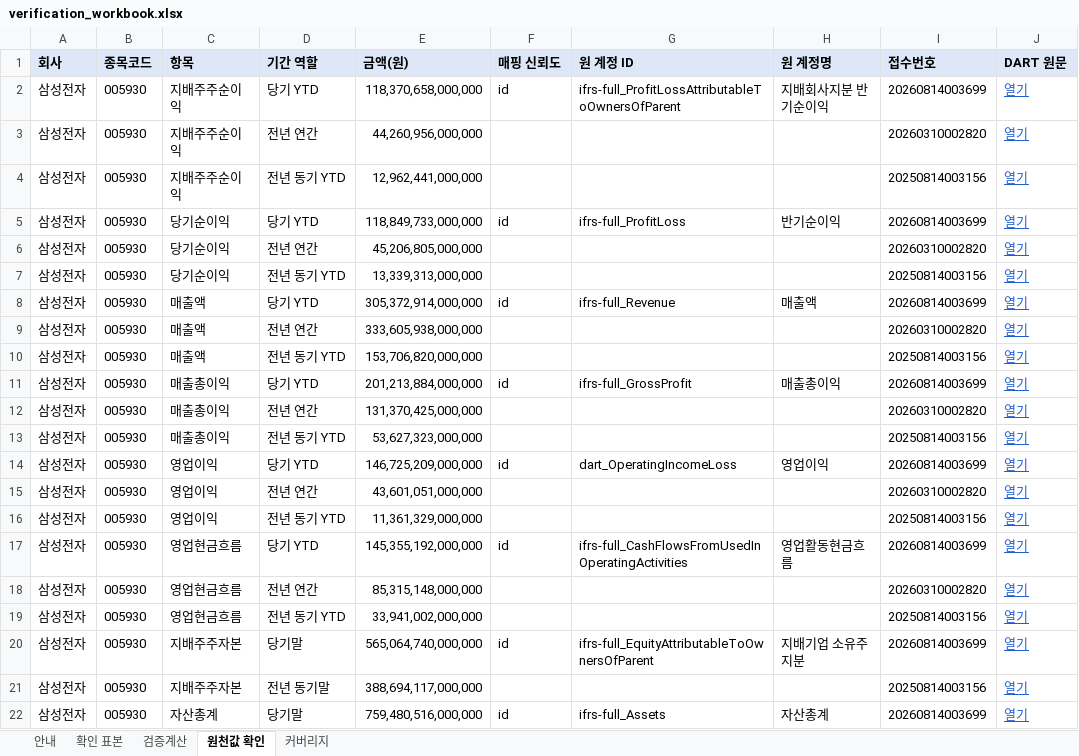
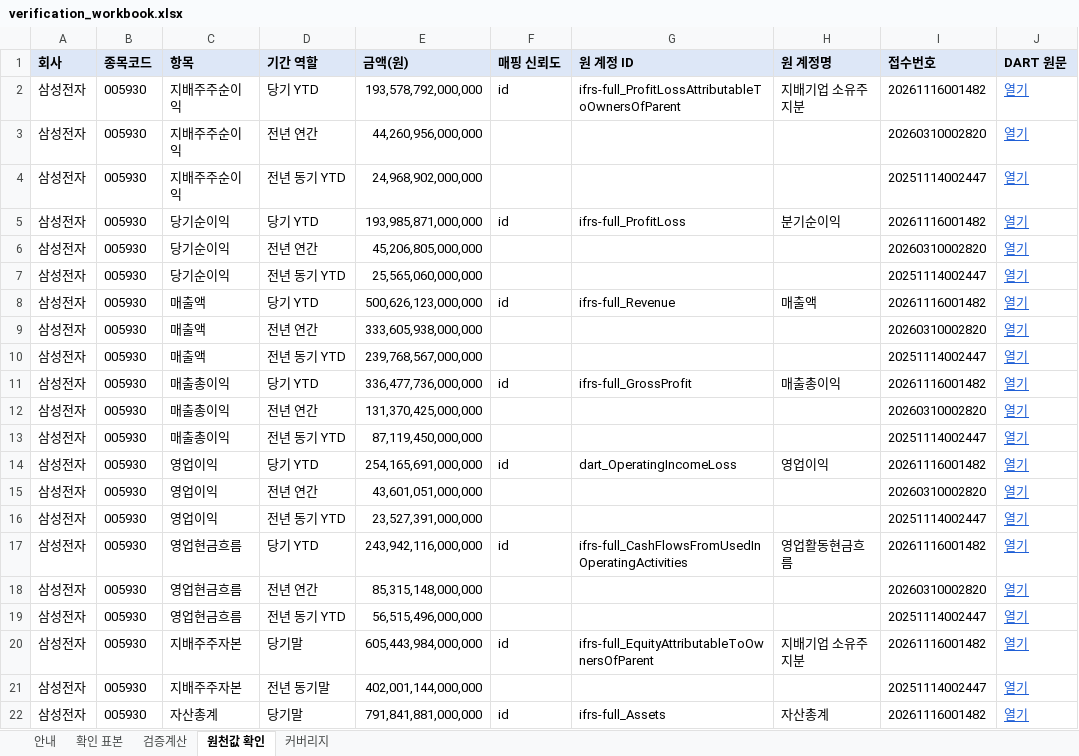
Before and after one commit to Geon-E/quant-screener, an Excel workbook: reports/phase1/verification_workbook.xlsx, sheet 원천값 확인, drawn as a sheet; only a part is shown; values as stored, in another font and other column widths than the file's, no borders; the diff covers the shown part only; the diff names each change by its address in the sheet, - before the commit and + after, or states it on an @@ line.

```diff
--- a/reports/phase1/verification_workbook.xlsx (sheet 원천값 확인)
+++ b/reports/phase1/verification_workbook.xlsx (sheet 원천값 확인)
-E2 (금액(원)): 118,370,658,000,000
+E2 (금액(원)): 193,578,792,000,000
-H2 (원 계정명): 지배회사지분 반기순이익
+H2 (원 계정명): 지배기업 소유주지분
-I2 (접수번호): 20260814003699
+I2 (접수번호): 20261116001482
-E4 (금액(원)): 12,962,441,000,000
+E4 (금액(원)): 24,968,902,000,000
-I4 (접수번호): 20250814003156
+I4 (접수번호): 20251114002447
-E5 (금액(원)): 118,849,733,000,000
+E5 (금액(원)): 193,985,871,000,000
-H5 (원 계정명): 반기순이익
+H5 (원 계정명): 분기순이익
-I5 (접수번호): 20260814003699
+I5 (접수번호): 20261116001482
-E7 (금액(원)): 13,339,313,000,000
+E7 (금액(원)): 25,565,060,000,000
-I7 (접수번호): 20250814003156
+I7 (접수번호): 20251114002447
-E8 (금액(원)): 305,372,914,000,000
+E8 (금액(원)): 500,626,123,000,000
-I8 (접수번호): 20260814003699
+I8 (접수번호): 20261116001482
-E10 (금액(원)): 153,706,820,000,000
+E10 (금액(원)): 239,768,567,000,000
-I10 (접수번호): 20250814003156
+I10 (접수번호): 20251114002447
-E11 (금액(원)): 201,213,884,000,000
+E11 (금액(원)): 336,477,736,000,000
-I11 (접수번호): 20260814003699
+I11 (접수번호): 20261116001482
-E13 (금액(원)): 53,627,323,000,000
+E13 (금액(원)): 87,119,450,000,000
-I13 (접수번호): 20250814003156
+I13 (접수번호): 20251114002447
-E14 (금액(원)): 146,725,209,000,000
+E14 (금액(원)): 254,165,691,000,000
-I14 (접수번호): 20260814003699
+I14 (접수번호): 20261116001482
-E16 (금액(원)): 11,361,329,000,000
+E16 (금액(원)): 23,527,391,000,000
-I16 (접수번호): 20250814003156
+I16 (접수번호): 20251114002447
-E17 (금액(원)): 145,355,192,000,000
+E17 (금액(원)): 243,942,116,000,000
-I17 (접수번호): 20260814003699
+I17 (접수번호): 20261116001482
-E19 (금액(원)): 33,941,002,000,000
+E19 (금액(원)): 56,515,496,000,000
-I19 (접수번호): 20250814003156
+I19 (접수번호): 20251114002447
-E20 (금액(원)): 565,064,740,000,000
+E20 (금액(원)): 605,443,984,000,000
-I20 (접수번호): 20260814003699
+I20 (접수번호): 20261116001482
-E21 (금액(원)): 388,694,117,000,000
+E21 (금액(원)): 402,001,144,000,000
-I21 (접수번호): 20250814003156
+I21 (접수번호): 20251114002447
-E22 (금액(원)): 759,480,516,000,000
+E22 (금액(원)): 791,841,881,000,000
-I22 (접수번호): 20260814003699
+I22 (접수번호): 20261116001482
```
Also changed, not shown: 931 edited cells elsewhere in this sheet, sheet 검증계산, sheet 확인 표본, sheet 커버리지, 11 other files.
